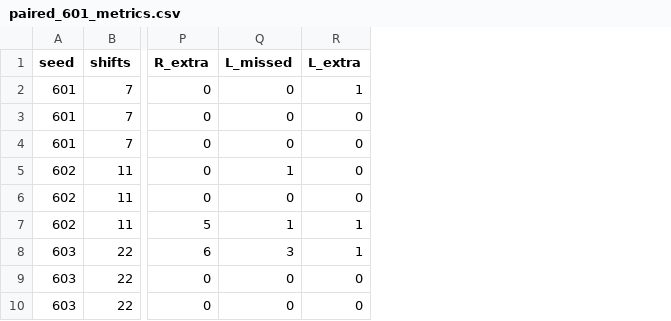
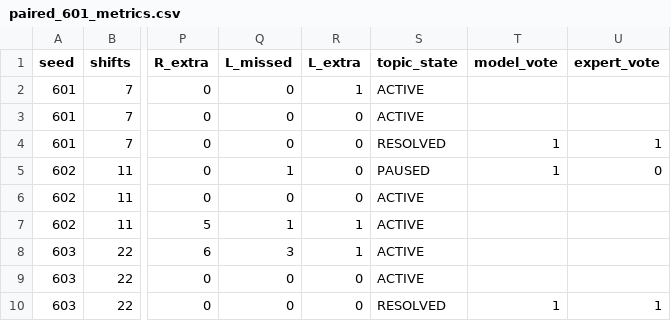
Before and after one commit to chaotic-mixture/open-roundtable, a CSV file: examples/paired_601_metrics.csv, drawn as a sheet; only a part is shown, gaps mark what is left out; the diff names each change by its address in the sheet, - before the commit and + after, or states it on an @@ line.

Commit message:
Expose panel votes alongside submitted detection scores

```diff
--- a/examples/paired_601_metrics.csv
+++ b/examples/paired_601_metrics.csv
+column S (topic_state), rows 2-10: ACTIVE | ACTIVE | RESOLVED | PAUSED | ACTIVE | ACTIVE | ACTIVE | ACTIVE | RESOLVED
+column T (model_vote), rows 4-10: 1 | 1 |  |  |  |  | 1
+column U (expert_vote), rows 4-10: 1 | 0 |  |  |  |  | 1
```
Also changed, not shown: 2 other files.
